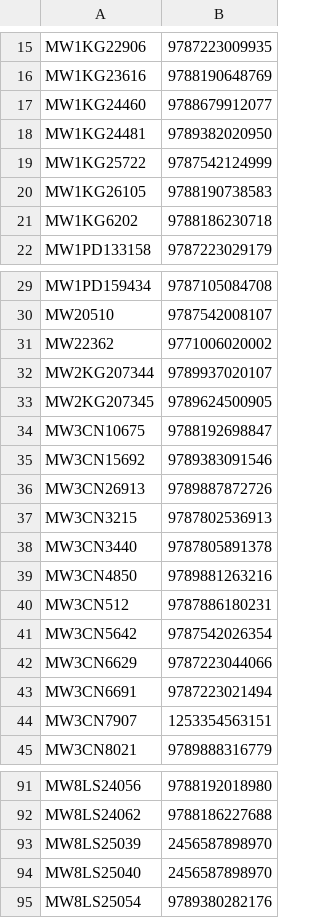
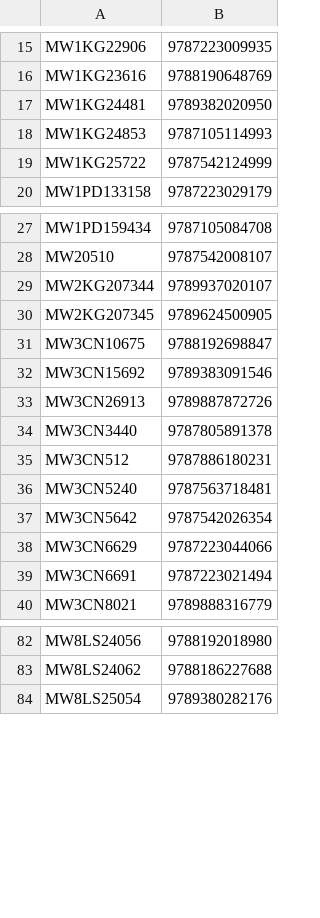
Before and after one commit to buda-base/ISBN-detector, a CSV file: analysis/new_isbns.csv, drawn as a sheet; only a part is shown, gaps mark what is left out; removed rows and columns are numbered as before the commit, all else as after; the diff covers the shown part only; the diff names each change by its address in the sheet, - before the commit and + after, or states it on an @@ line.

Commit message:
update with longer list

```diff
--- a/analysis/new_isbns.csv
+++ b/analysis/new_isbns.csv
-row 17: MW1KG24460 | 9788679912077
+row 18: MW1KG24853 | 9787105114993
-row 20: MW1KG26105 | 9788190738583
-row 21: MW1KG6202 | 9788186230718
-row 31: MW22362 | 9771006020002
-row 37: MW3CN3215 | 9787802536913
-row 39: MW3CN4850 | 9789881263216
+row 36: MW3CN5240 | 9787563718481
-row 44: MW3CN7907 | 1253354563151
-row 93: MW8LS25039 | 2456587898970
-row 94: MW8LS25040 | 2456587898970
```
Also changed, not shown: 8 removed rows elsewhere in this file, analysis/malformed_toreview.csv, 7 other files.
